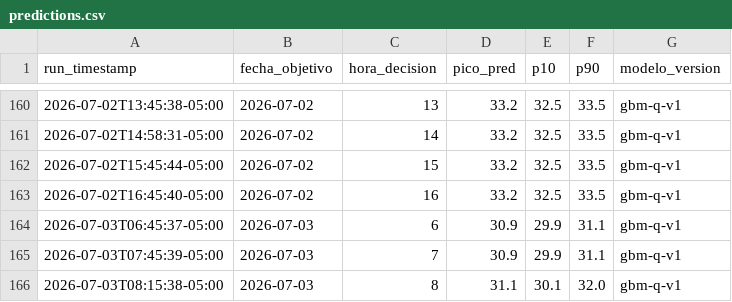
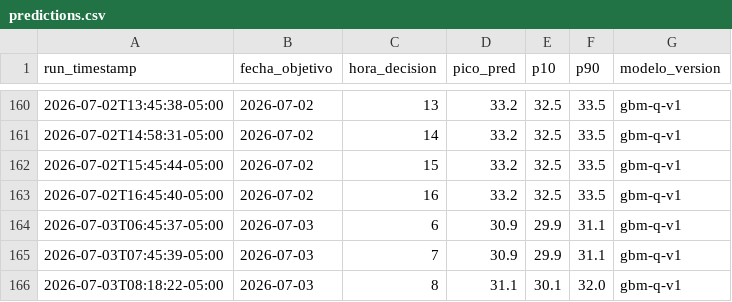
Before and after one commit to CesarG-09/panama-temp-forecast, a CSV file: data/predictions.csv, drawn as a sheet; only a part is shown, gaps mark what is left out.

```diff
--- a/data/predictions.csv
+++ b/data/predictions.csv
@@ -165,2 +165,2 @@ run_timestamp,fecha_objetivo,hora_decision,pico_pred,p10,p90,modelo_version
 2026-07-03T07:45:39-05:00,2026-07-03,7,30.9,29.9,31.1,gbm-q-v1
-2026-07-03T08:15:38-05:00,2026-07-03,8,31.1,30.1,32.0,gbm-q-v1
+2026-07-03T08:18:22-05:00,2026-07-03,8,31.1,30.1,32.0,gbm-q-v1
```
Also changed, not shown: 1 other file.
